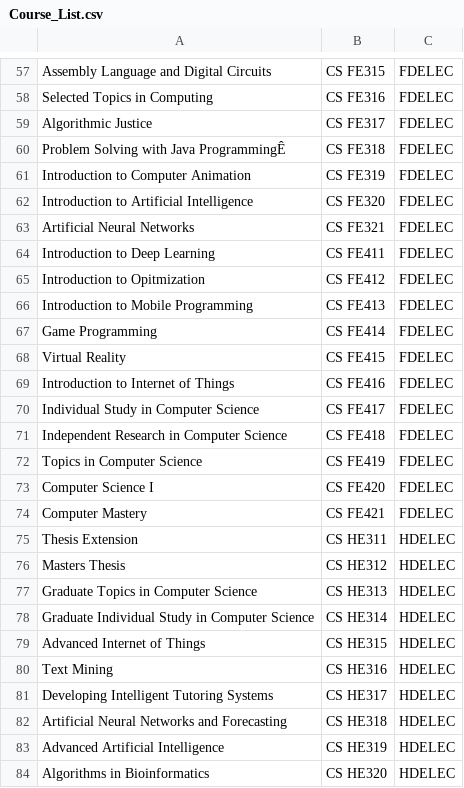
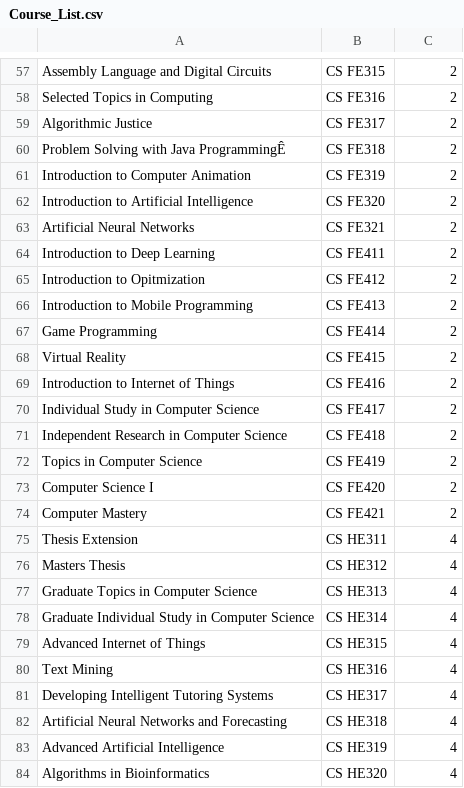
Before and after one commit to AyananshuMohanty/Professor-Course-Optimization-Python, a CSV file: Course_List.csv, drawn as a sheet; only a part is shown, gaps mark what is left out; the diff covers the shown part only; the diff names each change by its address in the sheet, - before the commit and + after, or states it on an @@ line.

```diff
--- a/Course_List.csv
+++ b/Course_List.csv
-C57:C74: FDELEC
+C57:C74: 2
-C75:C84: HDELEC
+C75:C84: 4
```
Also changed, not shown: 1 added row, 1 removed row and 78 edited cells elsewhere in this file.
